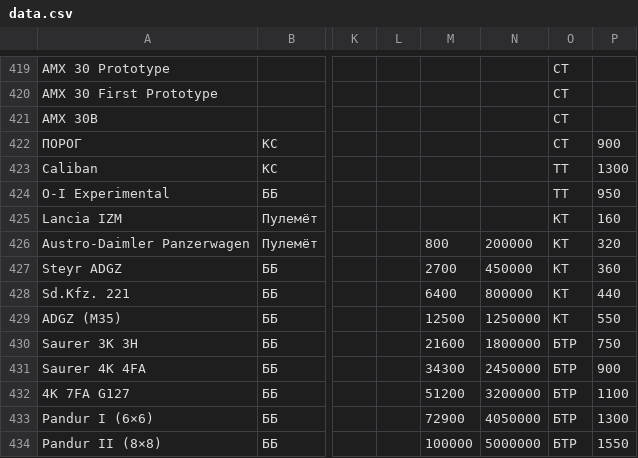
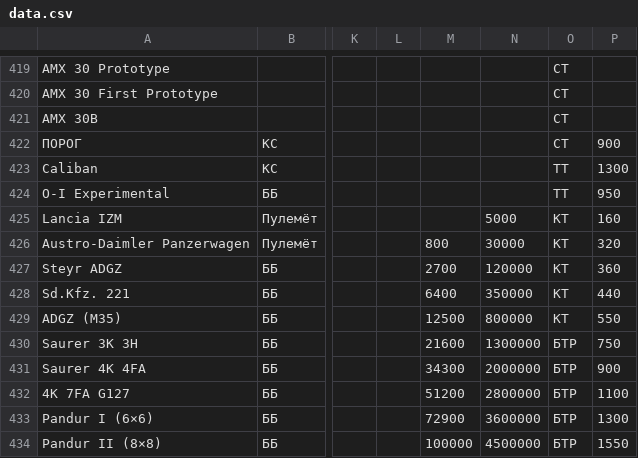
Before and after one commit to gamesstudii/landing, a CSV file: tankswars/data.csv, drawn as a sheet; only a part is shown, gaps mark what is left out; the diff names each change by its address in the sheet, - before the commit and + after, or states it on an @@ line.

```diff
--- a/tankswars/data.csv
+++ b/tankswars/data.csv
-N425: (empty)
+N425: 5000
-N426: 200000
+N426: 30000
-N427: 450000
+N427: 120000
-N428: 800000
+N428: 350000
-N429: 1250000
+N429: 800000
-N430: 1800000
+N430: 1300000
-N431: 2450000
+N431: 2000000
-N432: 3200000
+N432: 2800000
-N433: 4050000
+N433: 3600000
-N434: 5000000
+N434: 4500000
```
Also changed, not shown: 2 other files.
